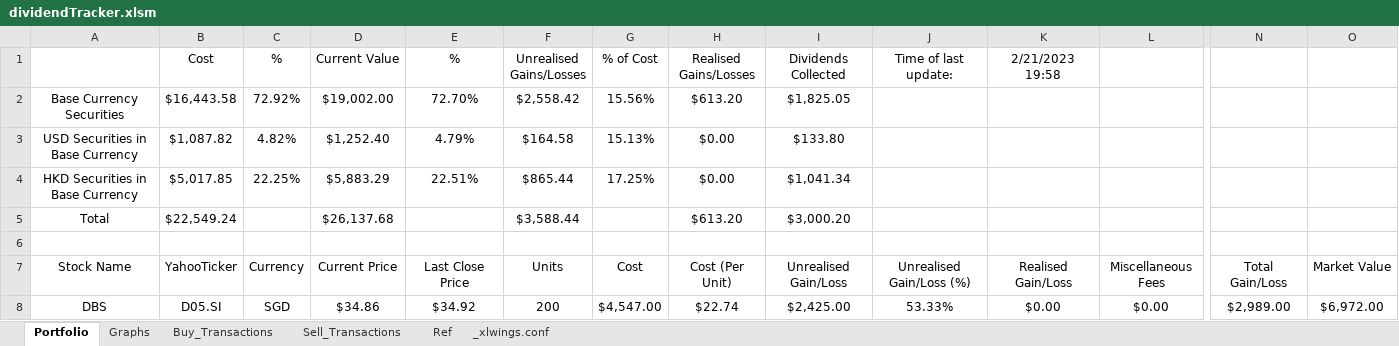
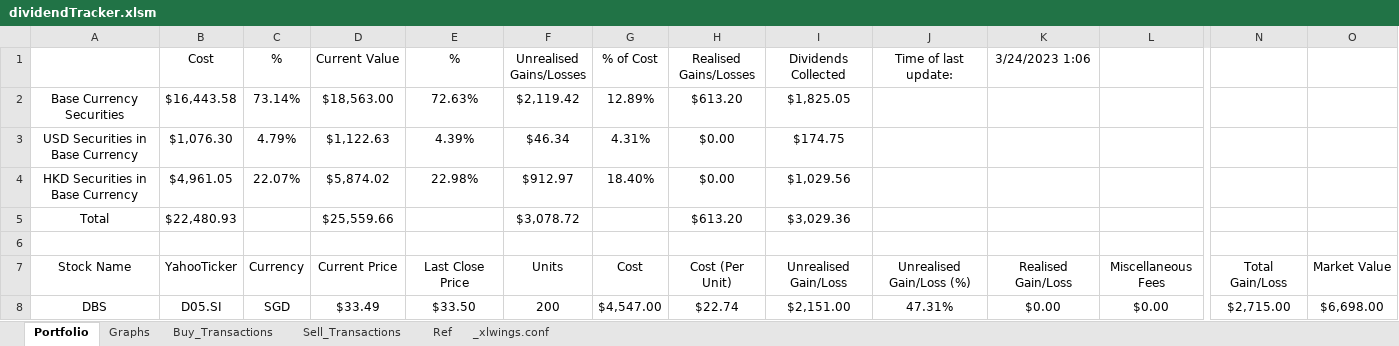
Before and after one commit to Lonpeace/AutomatedDividendTracker, an Excel workbook: dividendTracker/dividendTracker.xlsm, sheet Portfolio, drawn as a sheet; only a part is shown, gaps mark what is left out; values as stored, in another font and other column widths than the file's, no borders; charts and pictures not drawn; the diff covers the shown part only; the diff names each change by its address in the sheet, - before the commit and + after, or states it on an @@ line.

```diff
--- a/dividendTracker/dividendTracker.xlsm (sheet Portfolio)
+++ b/dividendTracker/dividendTracker.xlsm (sheet Portfolio)
-K1: 2/21/2023 19:58
+K1: 3/24/2023 1:06
-C2 (%): 72.92%
+C2 (%): 73.14%
-D2 (Current Value): $19,002.00
+D2 (Current Value): $18,563.00
-E2 (%): 72.70%
+E2 (%): 72.63%
-F2 (Unrealised Gains/Losses): $2,558.42
+F2 (Unrealised Gains/Losses): $2,119.42
-G2 (% of Cost): 15.56%
+G2 (% of Cost): 12.89%
-B3 (Cost): $1,087.82
+B3 (Cost): $1,076.30
-C3 (%): 4.82%
+C3 (%): 4.79%
-D3 (Current Value): $1,252.40
+D3 (Current Value): $1,122.63
-E3 (%): 4.79%
+E3 (%): 4.39%
-F3 (Unrealised Gains/Losses): $164.58
+F3 (Unrealised Gains/Losses): $46.34
-G3 (% of Cost): 15.13%
+G3 (% of Cost): 4.31%
-I3 (Dividends Collected): $133.80
+I3 (Dividends Collected): $174.75
-B4 (Cost): $5,017.85
+B4 (Cost): $4,961.05
-C4 (%): 22.25%
+C4 (%): 22.07%
-D4 (Current Value): $5,883.29
+D4 (Current Value): $5,874.02
-E4 (%): 22.51%
+E4 (%): 22.98%
-F4 (Unrealised Gains/Losses): $865.44
+F4 (Unrealised Gains/Losses): $912.97
-G4 (% of Cost): 17.25%
+G4 (% of Cost): 18.40%
-I4 (Dividends Collected): $1,041.34
+I4 (Dividends Collected): $1,029.56
-B5 (Cost): $22,549.24
+B5 (Cost): $22,480.93
-D5 (Current Value): $26,137.68
+D5 (Current Value): $25,559.66
-F5 (Unrealised Gains/Losses): $3,588.44
+F5 (Unrealised Gains/Losses): $3,078.72
-I5 (Dividends Collected): $3,000.20
+I5 (Dividends Collected): $3,029.36
-D8 (Current Value): $34.86
+D8 (Current Value): $33.49
-E8 (%): $34.92
+E8 (%): $33.50
-I8 (Dividends Collected): $2,425.00
+I8 (Dividends Collected): $2,151.00
-J8 (Time of last update:): 53.33%
+J8 (Time of last update:): 47.31%
-N8: $2,989.00
+N8: $2,715.00
-O8: $6,972.00
+O8: $6,698.00
```
Also changed, not shown: 37 edited cells elsewhere in this sheet, sheet Ref, charts or pictures, 2 other files.
